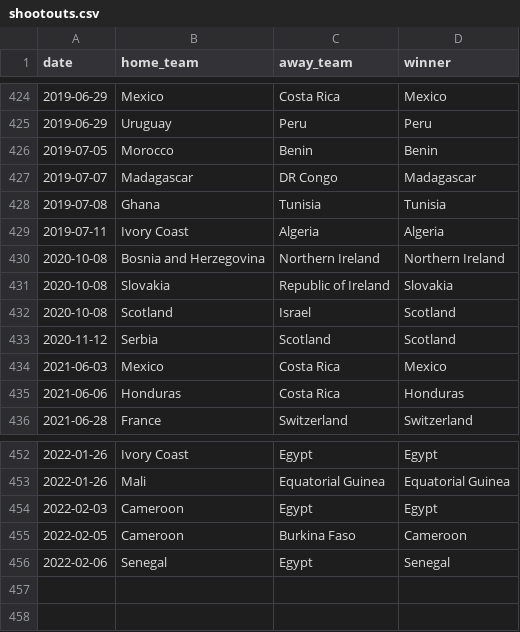
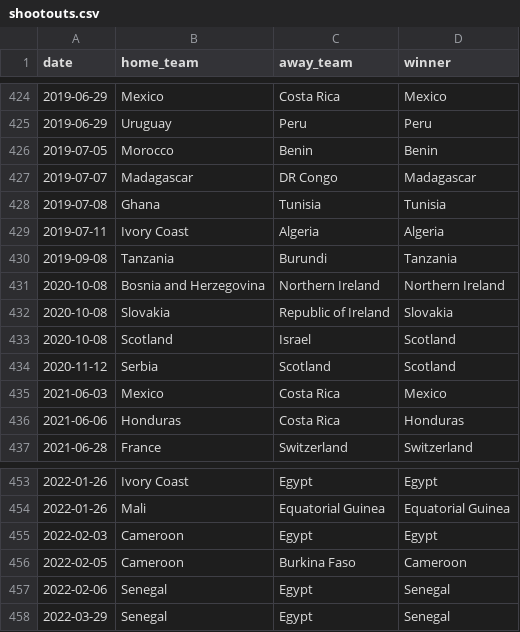
Before and after one commit to martj42/international_results, a CSV file: shootouts.csv, drawn as a sheet; only a part is shown, gaps mark what is left out.

```diff
--- a/shootouts.csv
+++ b/shootouts.csv
@@ -429,2 +429,3 @@ date,home_team,away_team,winner
 2019-07-11,Ivory Coast,Algeria,Algeria
+2019-09-08,Tanzania,Burundi,Tanzania
 2020-10-08,Bosnia and Herzegovina,Northern Ireland,Northern Ireland
@@ -456 +457,2 @@ date,home_team,away_team,winner
 2022-02-06,Senegal,Egypt,Senegal
+2022-03-29,Senegal,Egypt,Senegal
```
Also changed, not shown: 1 other file.
